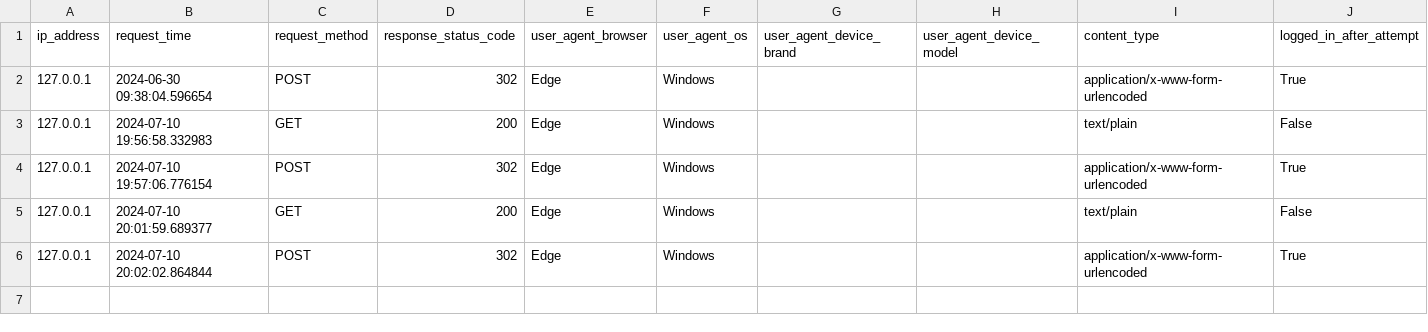
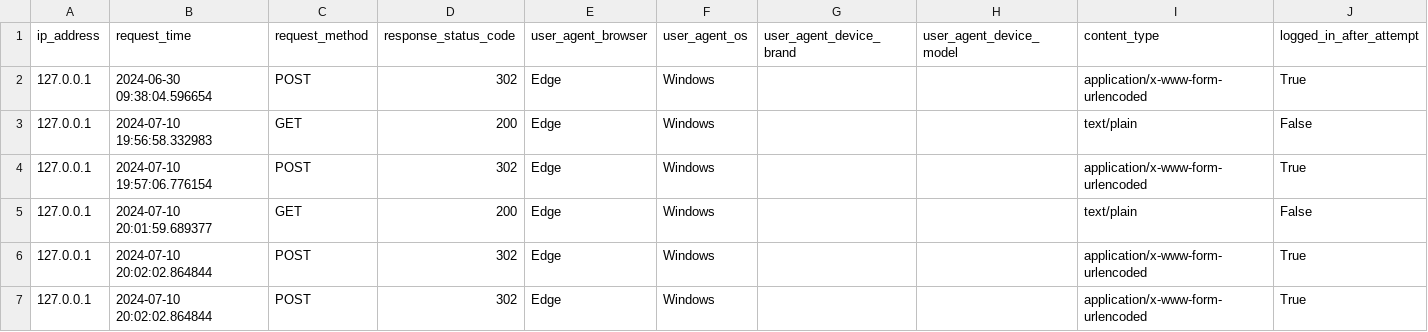
Before and after one commit to Candelaa-2024/Projectt, a CSV file: metadata_api/files/log.csv, drawn as a sheet; the diff names each change by its address in the sheet, - before the commit and + after, or states it on an @@ line.

Commit message:
save

```diff
--- a/metadata_api/files/log.csv
+++ b/metadata_api/files/log.csv
+row 7: 127.0.0.1 | 2024-07-10 20:02:02.864844 | POST | 302 | Edge | Windows |  |  | application/x-www-form-urlencoded | True
```
